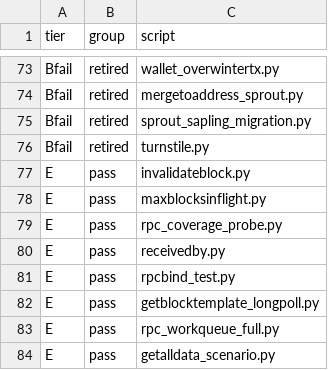
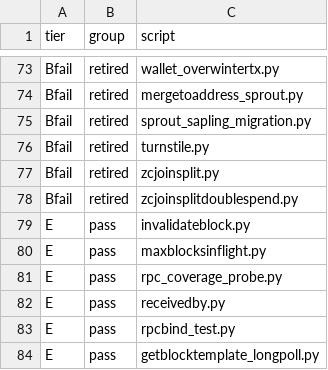
Before and after one commit to zerocurrencycoin/Zero, a CSV file: qa/rpc-tests/test_tier_inventory.csv, drawn as a sheet; only a part is shown, gaps mark what is left out; the shorter side is filled out with more unchanged rows; the diff names each change by its address in the sheet, - before the commit and + after, or states it on an @@ line.

```diff
--- a/qa/rpc-tests/test_tier_inventory.csv
+++ b/qa/rpc-tests/test_tier_inventory.csv
+row 77: Bfail | retired | zcjoinsplit.py
+row 78: Bfail | retired | zcjoinsplitdoublespend.py
```
Also changed, not shown: Options.csv, Options_extended.csv, 42 other files.
